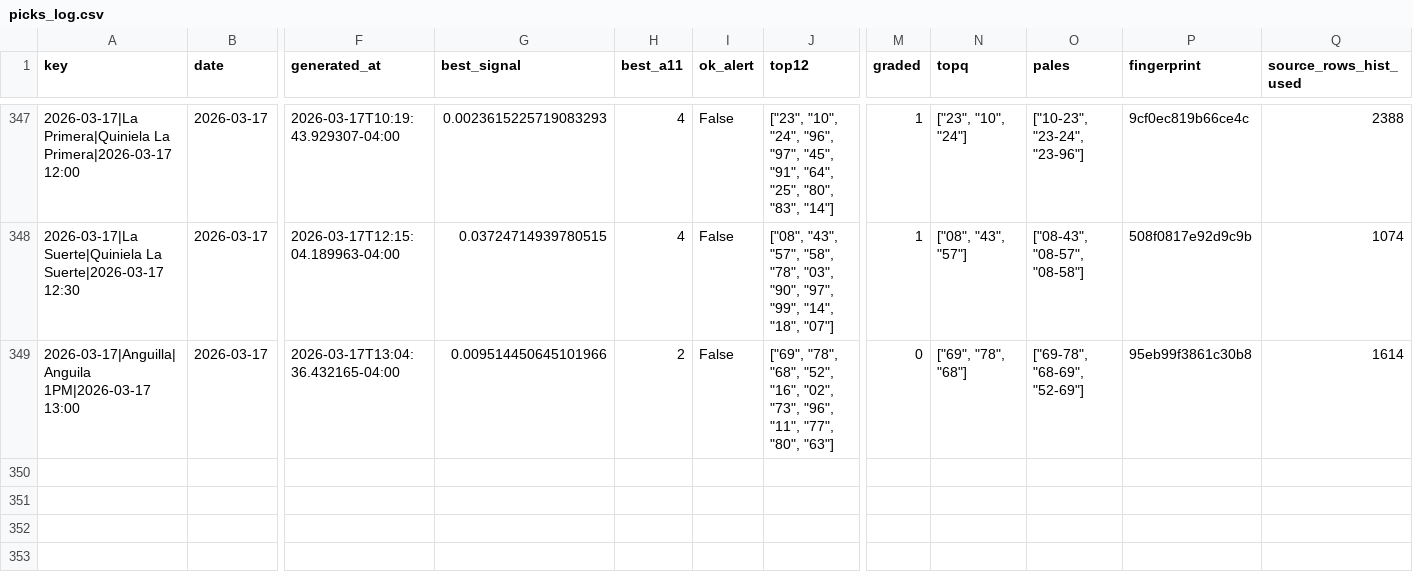
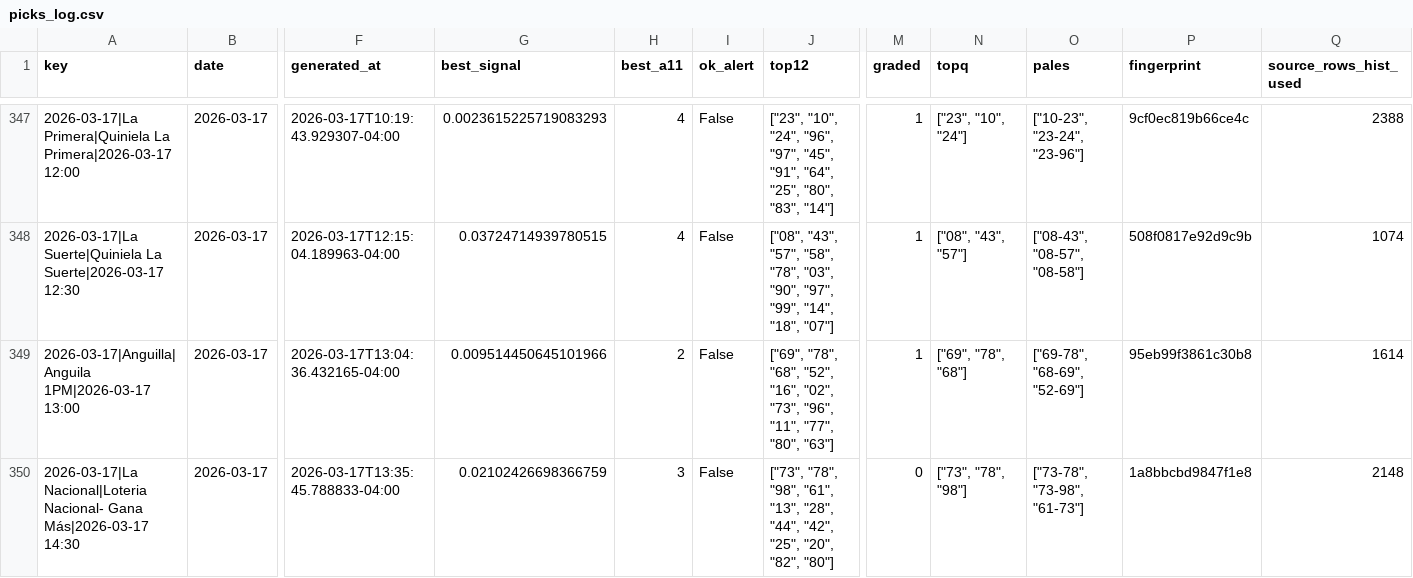
Before and after one commit to carbosota1/LotMix, a CSV file: data/picks_log.csv, drawn as a sheet; only a part is shown, gaps mark what is left out; rows hold the shown columns only; the diff names each change by its address in the sheet, - before the commit and + after, or states it on an @@ line.

```diff
--- a/data/picks_log.csv
+++ b/data/picks_log.csv
-M349 (graded): 0
+M349 (graded): 1
+row 350: 2026-03-17|La Nacional|Loteria Nacional- Gana Más|2026-03-17 14:30 | 2026-03-17 | 2026-03-17T13:35:45.788833-04:00 | 0.02102426698366759 | 3 | False | ["73", "78", "98", "61", "13", "28", "44", "42", "25", "20", "82", "80"] | 0 | ["73", "78", "98"] | ["73-78", "73-98", "61-73"] | 1a8bbcbd9847f1e8 | 2148
```
Also changed, not shown: outputs/performance.csv, 3 other files.
